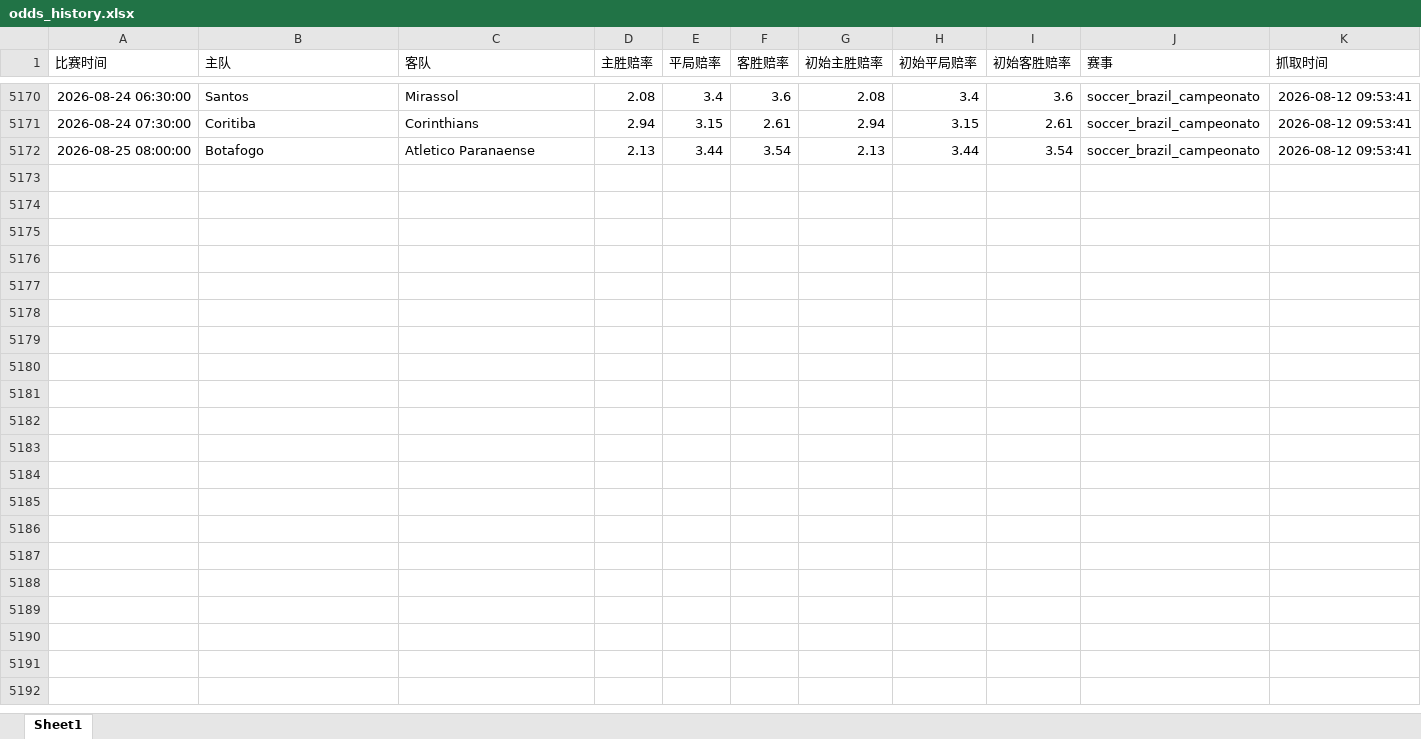
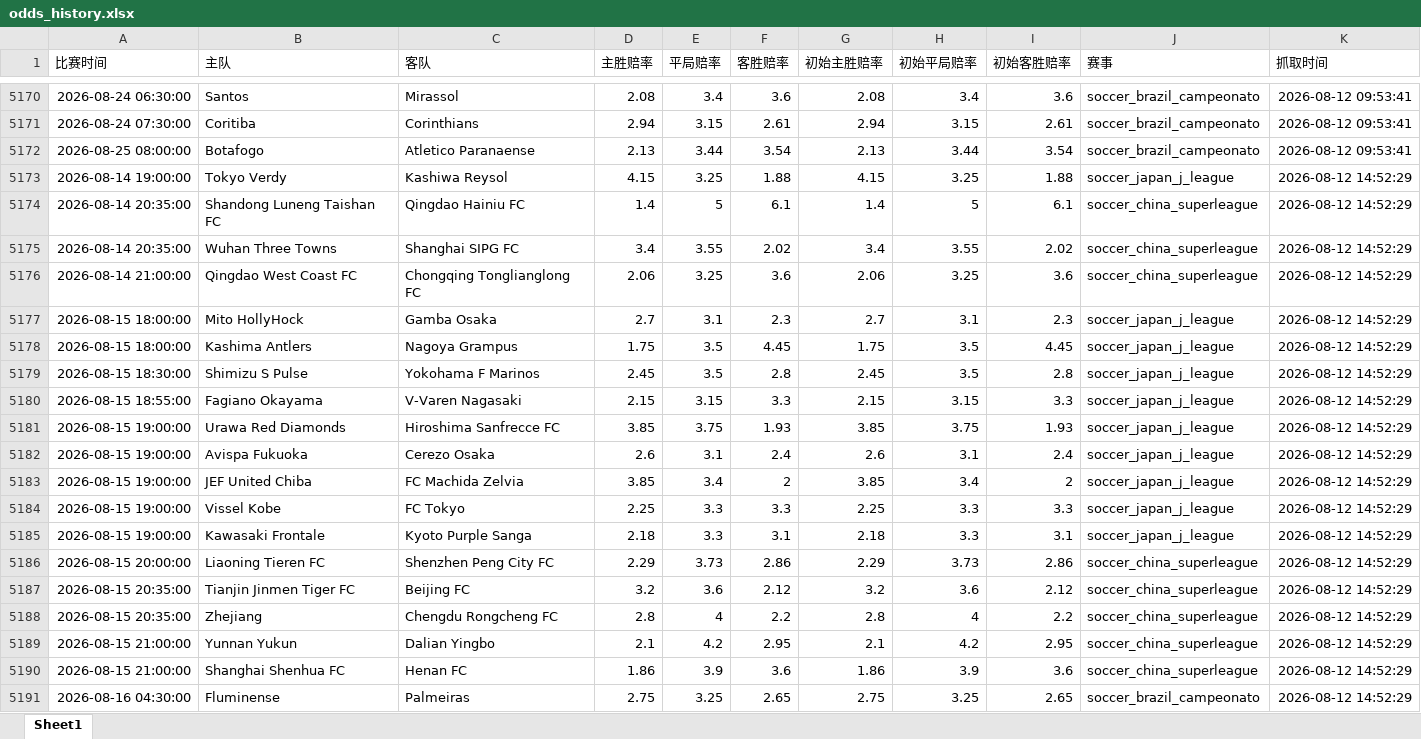
Before and after one commit to mynametengfei-coder/football_model, an Excel workbook: odds_history.xlsx, sheet Sheet1, drawn as a sheet; only a part is shown, gaps mark what is left out; values as stored, in another font and other column widths than the file's, no borders; the diff covers the shown part only; the diff names each change by its address in the sheet, - before the commit and + after, or states it on an @@ line.

```diff
--- a/odds_history.xlsx (sheet Sheet1)
+++ b/odds_history.xlsx (sheet Sheet1)
+row 5173: 2026-08-14 19:00:00 | Tokyo Verdy | Kashiwa Reysol | 4.15 | 3.25 | 1.88 | 4.15 | 3.25 | 1.88 | soccer_japan_j_league | 2026-08-12 14:52:29
+row 5174: 2026-08-14 20:35:00 | Shandong Luneng Taishan FC | Qingdao Hainiu FC | 1.4 | 5 | 6.1 | 1.4 | 5 | 6.1 | soccer_china_superleague | 2026-08-12 14:52:29
+row 5175: 2026-08-14 20:35:00 | Wuhan Three Towns | Shanghai SIPG FC | 3.4 | 3.55 | 2.02 | 3.4 | 3.55 | 2.02 | soccer_china_superleague | 2026-08-12 14:52:29
+row 5176: 2026-08-14 21:00:00 | Qingdao West Coast FC | Chongqing Tonglianglong FC | 2.06 | 3.25 | 3.6 | 2.06 | 3.25 | 3.6 | soccer_china_superleague | 2026-08-12 14:52:29
+row 5177: 2026-08-15 18:00:00 | Mito HollyHock | Gamba Osaka | 2.7 | 3.1 | 2.3 | 2.7 | 3.1 | 2.3 | soccer_japan_j_league | 2026-08-12 14:52:29
+row 5178: 2026-08-15 18:00:00 | Kashima Antlers | Nagoya Grampus | 1.75 | 3.5 | 4.45 | 1.75 | 3.5 | 4.45 | soccer_japan_j_league | 2026-08-12 14:52:29
+row 5179: 2026-08-15 18:30:00 | Shimizu S Pulse | Yokohama F Marinos | 2.45 | 3.5 | 2.8 | 2.45 | 3.5 | 2.8 | soccer_japan_j_league | 2026-08-12 14:52:29
+row 5180: 2026-08-15 18:55:00 | Fagiano Okayama | V-Varen Nagasaki | 2.15 | 3.15 | 3.3 | 2.15 | 3.15 | 3.3 | soccer_japan_j_league | 2026-08-12 14:52:29
+row 5181: 2026-08-15 19:00:00 | Urawa Red Diamonds | Hiroshima Sanfrecce FC | 3.85 | 3.75 | 1.93 | 3.85 | 3.75 | 1.93 | soccer_japan_j_league | 2026-08-12 14:52:29
+row 5182: 2026-08-15 19:00:00 | Avispa Fukuoka | Cerezo Osaka | 2.6 | 3.1 | 2.4 | 2.6 | 3.1 | 2.4 | soccer_japan_j_league | 2026-08-12 14:52:29
+row 5183: 2026-08-15 19:00:00 | JEF United Chiba | FC Machida Zelvia | 3.85 | 3.4 | 2 | 3.85 | 3.4 | 2 | soccer_japan_j_league | 2026-08-12 14:52:29
+row 5184: 2026-08-15 19:00:00 | Vissel Kobe | FC Tokyo | 2.25 | 3.3 | 3.3 | 2.25 | 3.3 | 3.3 | soccer_japan_j_league | 2026-08-12 14:52:29
+row 5185: 2026-08-15 19:00:00 | Kawasaki Frontale | Kyoto Purple Sanga | 2.18 | 3.3 | 3.1 | 2.18 | 3.3 | 3.1 | soccer_japan_j_league | 2026-08-12 14:52:29
+row 5186: 2026-08-15 20:00:00 | Liaoning Tieren FC | Shenzhen Peng City FC | 2.29 | 3.73 | 2.86 | 2.29 | 3.73 | 2.86 | soccer_china_superleague | 2026-08-12 14:52:29
+row 5187: 2026-08-15 20:35:00 | Tianjin Jinmen Tiger FC | Beijing FC | 3.2 | 3.6 | 2.12 | 3.2 | 3.6 | 2.12 | soccer_china_superleague | 2026-08-12 14:52:29
+row 5188: 2026-08-15 20:35:00 | Zhejiang | Chengdu Rongcheng FC | 2.8 | 4 | 2.2 | 2.8 | 4 | 2.2 | soccer_china_superleague | 2026-08-12 14:52:29
+row 5189: 2026-08-15 21:00:00 | Yunnan Yukun | Dalian Yingbo | 2.1 | 4.2 | 2.95 | 2.1 | 4.2 | 2.95 | soccer_china_superleague | 2026-08-12 14:52:29
+row 5190: 2026-08-15 21:00:00 | Shanghai Shenhua FC | Henan FC | 1.86 | 3.9 | 3.6 | 1.86 | 3.9 | 3.6 | soccer_china_superleague | 2026-08-12 14:52:29
+row 5191: 2026-08-16 04:30:00 | Fluminense | Palmeiras | 2.75 | 3.25 | 2.65 | 2.75 | 3.25 | 2.65 | soccer_brazil_campeonato | 2026-08-12 14:52:29
```
Also changed, not shown: 19 added rows elsewhere in this sheet, matches_with_odds.xlsx.
